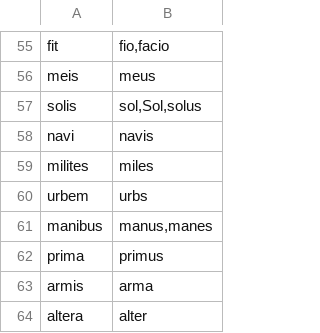
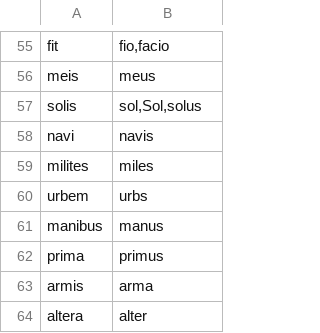
Before and after one commit to bee-san/hoshidicts, a TSV file: languages/la/sources/homographs.tsv, drawn as a sheet; only a part is shown, gaps mark what is left out.

```diff
--- a/languages/la/sources/homographs.tsv
+++ b/languages/la/sources/homographs.tsv
@@ -60,3 +60,3 @@ milites	miles
 urbem	urbs
-manibus	manus,manes
+manibus	manus
 prima	primus
```
Also changed, not shown: 7 other files.
